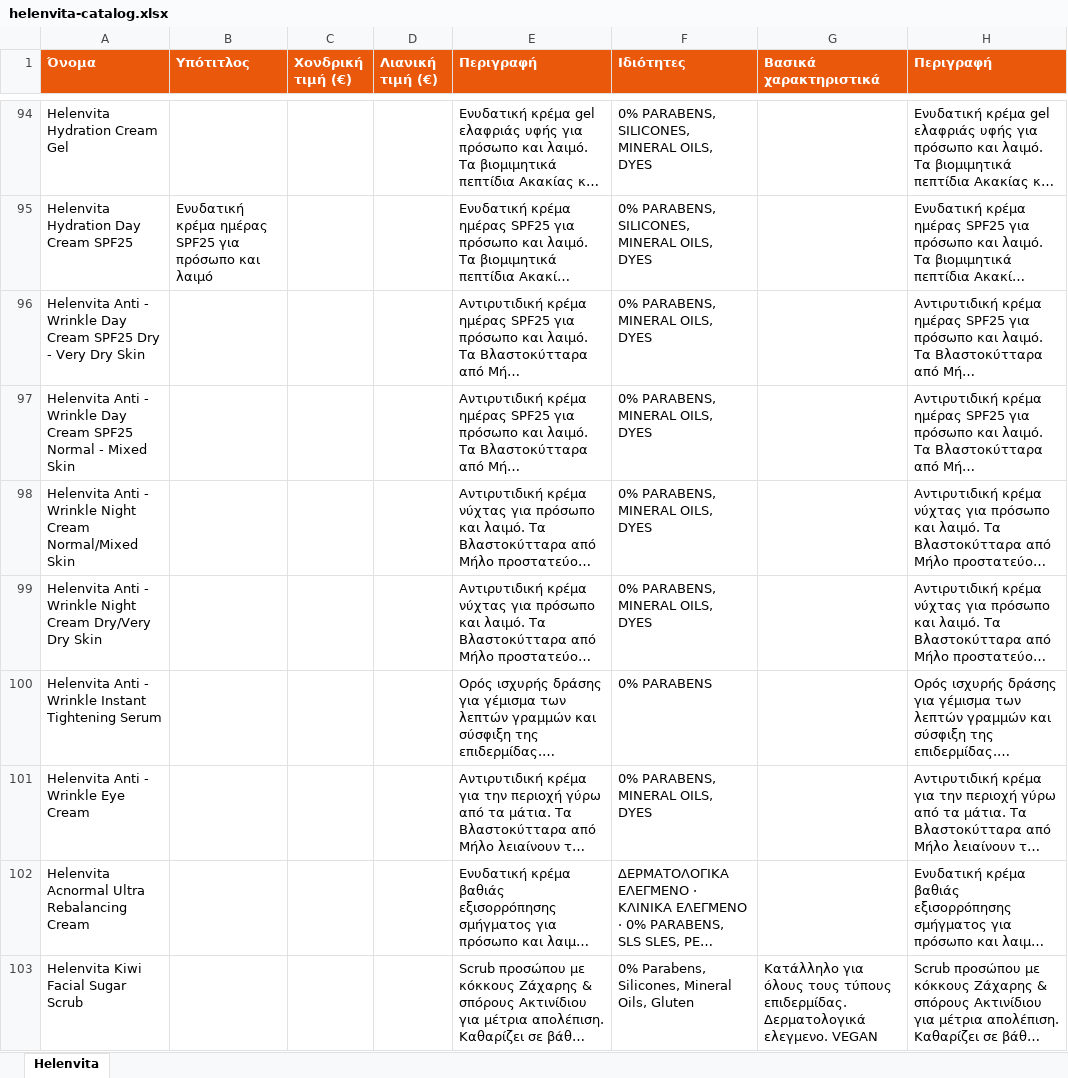
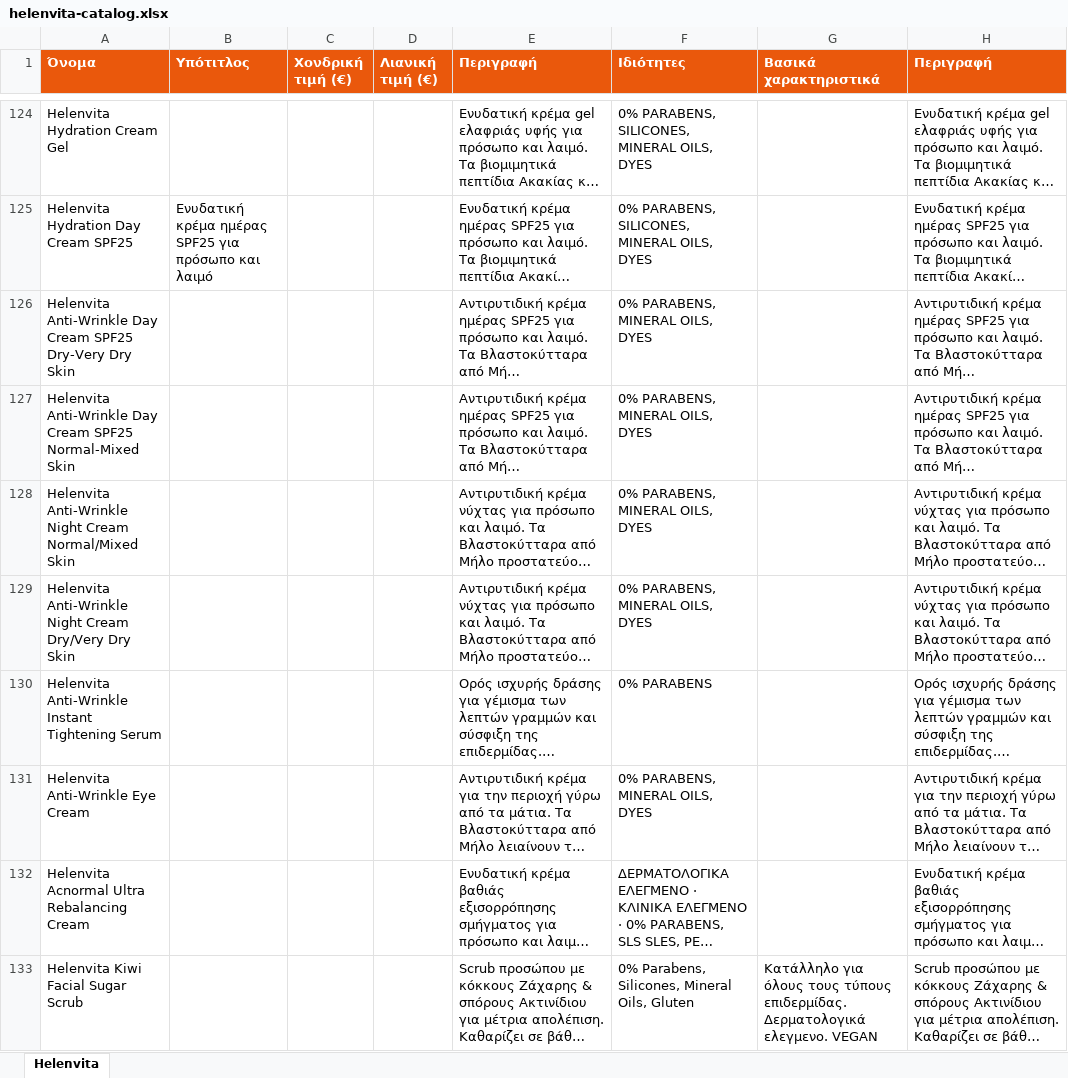
Before and after one commit to tasosnikitakis/sunscreens-, an Excel workbook: helenvita-catalog.xlsx, sheet Helenvita, drawn as a sheet; only a part is shown, gaps mark what is left out; long unchanged cells end in …; values as stored, in another font and other column widths than the file's, no borders; addresses are those after the commit; the diff covers the shown part only; the diff names each change by its address in the sheet, - before the commit and + after, or states it on an @@ line.

```diff
--- a/helenvita-catalog.xlsx (sheet Helenvita)
+++ b/helenvita-catalog.xlsx (sheet Helenvita)
-A126 (Όνομα): Helenvita Anti - Wrinkle Day Cream SPF25 Dry - Very Dry Skin
+A126 (Όνομα): Helenvita Anti-Wrinkle Day Cream SPF25 Dry-Very Dry Skin
-A127 (Όνομα): Helenvita Anti - Wrinkle Day Cream SPF25 Normal - Mixed Skin
+A127 (Όνομα): Helenvita Anti-Wrinkle Day Cream SPF25 Normal-Mixed Skin
-A128 (Όνομα): Helenvita Anti - Wrinkle Night Cream…
+A128 (Όνομα): Helenvita Anti-Wrinkle Night Cream…
-A129 (Όνομα): Helenvita Anti - Wrinkle Night Cream…
+A129 (Όνομα): Helenvita Anti-Wrinkle Night Cream…
-A130 (Όνομα): Helenvita Anti - Wrinkle Instant Tightening…
+A130 (Όνομα): Helenvita Anti-Wrinkle Instant Tightening…
-A131 (Όνομα): Helenvita Anti - Wrinkle Eye Cream
+A131 (Όνομα): Helenvita Anti-Wrinkle Eye Cream
```
Also changed, not shown: 30 added rows and 6 edited cells elsewhere in this sheet, 42 other files.
